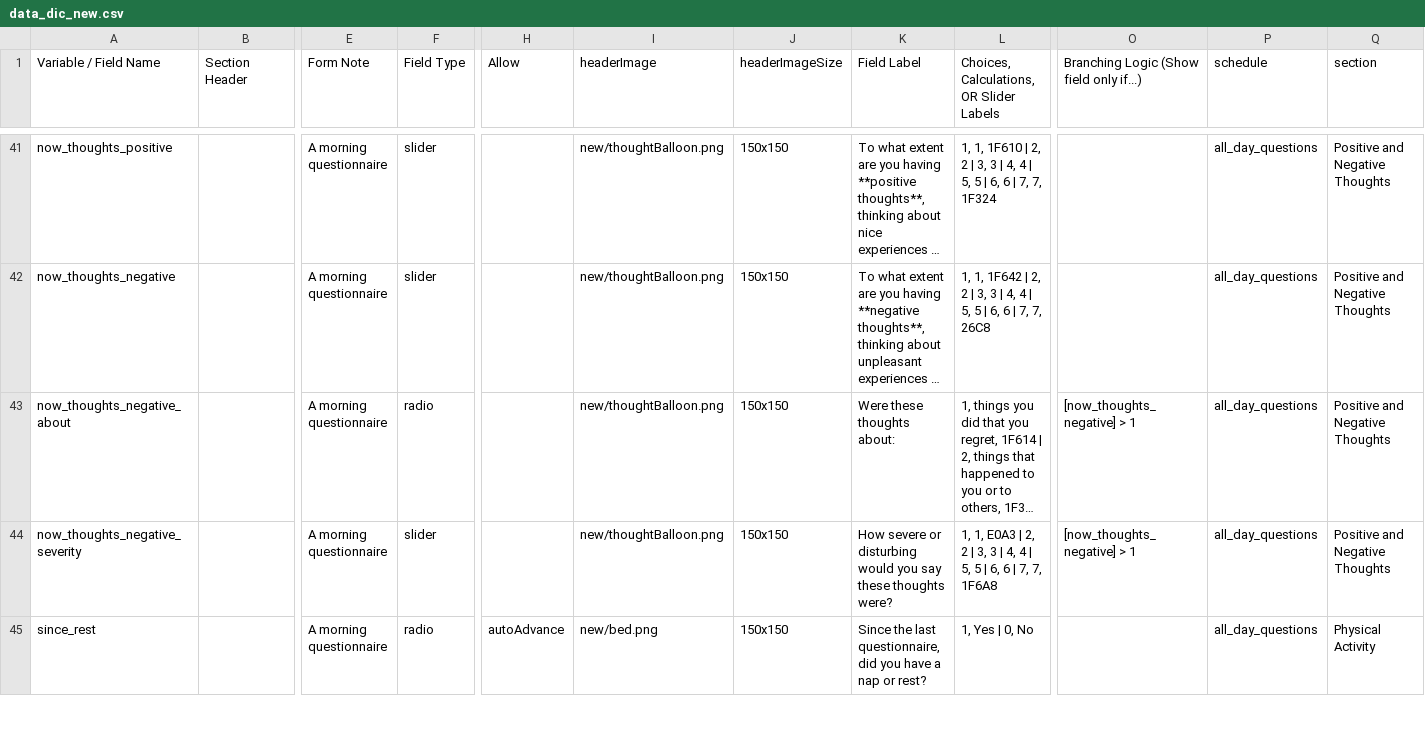
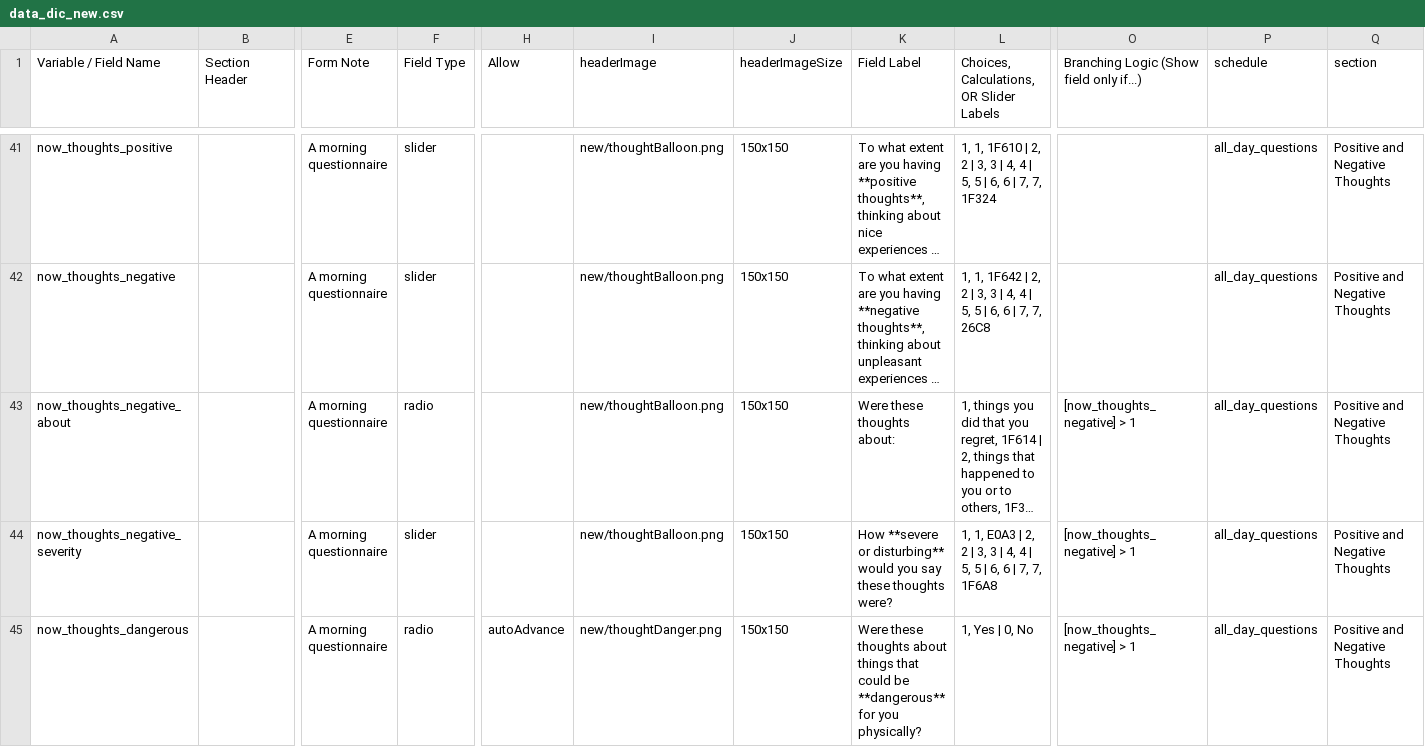
Before and after one commit to ChildMindInstitute/NIMH_EMA_applet, a CSV file: data_dic_new.csv, drawn as a sheet; only a part is shown, gaps mark what is left out; the shorter side is filled out with more unchanged rows; long unchanged cells end in …; rows hold the shown columns only; the diff covers the shown part only; the diff names each change by its address in the sheet, - before the commit and + after, or states it on an @@ line.

Commit message:
update v0.27 (Add suicide questions)
Added:

1. now_thoughts_dangerous
2. now_thoughts_suicide
3. now_thoughs_suicide_warning

```diff
--- a/data_dic_new.csv
+++ b/data_dic_new.csv
-K44 (Field Label): How severe or disturbing would you…
+K44 (Field Label): How **severe or disturbing** would you…
+row 45: now_thoughts_dangerous |  | A morning questionnaire | radio | autoAdvance | new/thoughtDanger.png | 150x150 | Were these thoughts about things that could be **dangerous** for you physically? | 1, Yes | 0, No | [now_thoughts_negative] > 1 | all_day_questions | Positive and Negative Thoughts
```
Also changed, not shown: 8 added rows and 3 edited cells elsewhere in this file, 26 other files.
